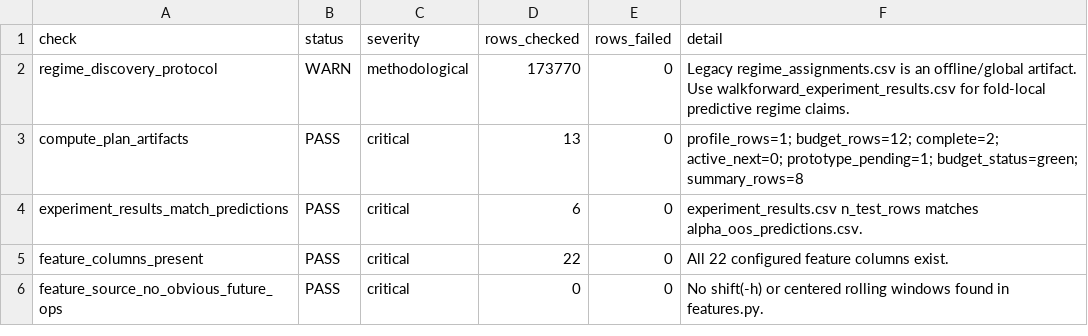
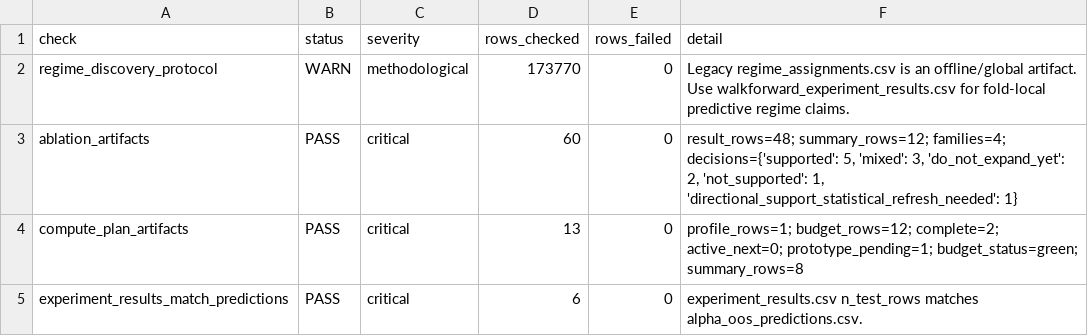
Before and after one commit to Saraid10/adaptive-alpha-lab, a CSV file: models/validation_audit.csv, drawn as a sheet; only a part is shown; the shorter side is filled out with more unchanged rows; the diff names each change by its address in the sheet, - before the commit and + after, or states it on an @@ line.

Commit message:
feat(phase-25): add minimal ablation suite

```diff
--- a/models/validation_audit.csv
+++ b/models/validation_audit.csv
+row 3: ablation_artifacts | PASS | critical | 60 | 0 | result_rows=48; summary_rows=12; families=4; decisions={'supported': 5, 'mixed': 3, 'do_not_expand_yet': 2, 'not_supported': 1, 'directional_support_statistical_refresh_needed': 1}
```
Also changed, not shown: 15 other files.
